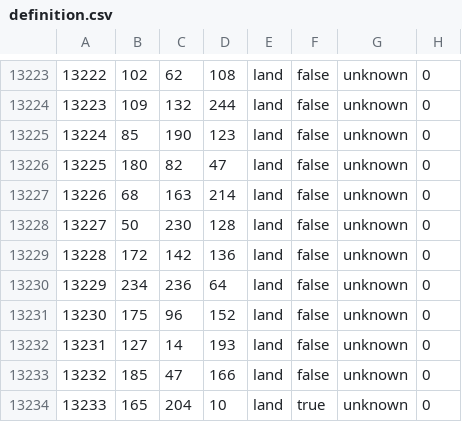
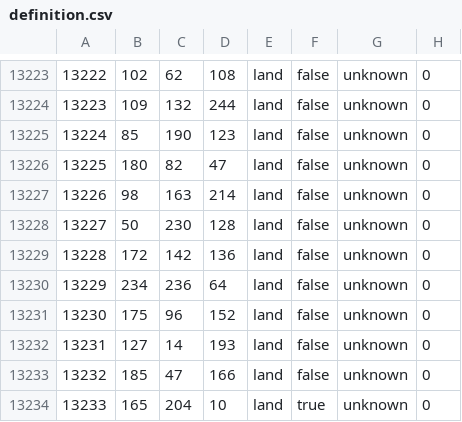
Before and after one commit to WoA-mod/WoA-original, a CSV file: map/definition.csv, drawn as a sheet; only a part is shown, gaps mark what is left out.

```diff
--- a/map/definition.csv
+++ b/map/definition.csv
@@ -13226,3 +13226,3 @@
 13225;180;82;47;land;false;unknown;0
-13226;68;163;214;land;false;unknown;0
+13226;98;163;214;land;false;unknown;0
 13227;50;230;128;land;false;unknown;0
```
Also changed, not shown: 25 other files.
